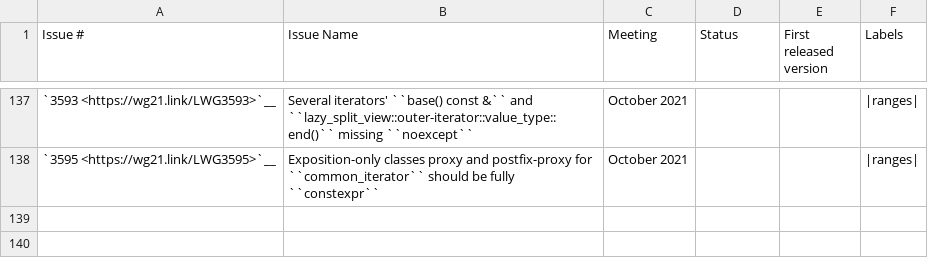
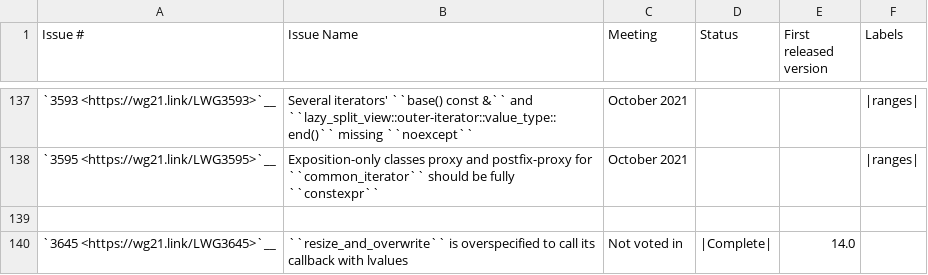
Before and after one commit to janezbozic/AndroidLLVMProjectLoopPerforation, a CSV file: libcxx/docs/Status/Cxx2bIssues.csv, drawn as a sheet; only a part is shown, gaps mark what is left out.

Commit message:
[libc++] basic_string::resize_and_overwrite: Adopt LWG3645 (Not voted in yet)
Adopt LWG3645, which fixes the value categories of basic_string::resize_and_overwrite
https://timsong-cpp.github.io/lwg-issues/3645

Reviewed By: ldionne, #libc

Spies: libcxx-commits

Differential Revision: https://reviews.llvm.org/D116815

```diff
--- a/libcxx/docs/Status/Cxx2bIssues.csv
+++ b/libcxx/docs/Status/Cxx2bIssues.csv
@@ -138 +138,3 @@
 `3595 <https://wg21.link/LWG3595>`__,"Exposition-only classes proxy and postfix-proxy for ``common_iterator`` should be fully ``constexpr``","October 2021","","","|ranges|"
+"","","","",""
+`3645 <https://wg21.link/LWG3645>`__,"``resize_and_overwrite`` is overspecified to call its callback with lvalues", "Not voted in","|Complete|","14.0",""
```
Also changed, not shown: 2 other files.
